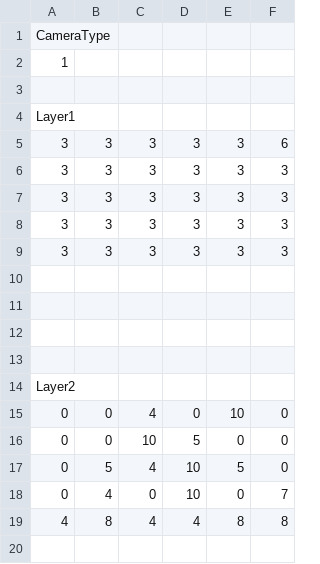
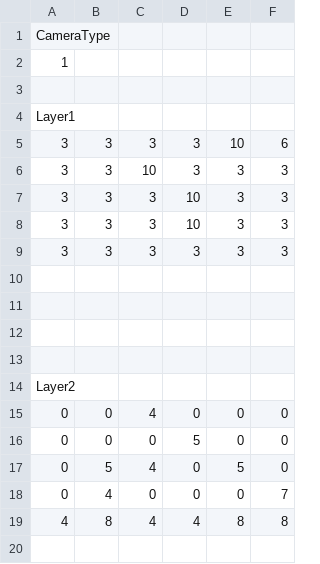
Before and after one commit to WOLNOME/10daysjam2025, a CSV file: project/Resources/mapData/Stage_20.csv, drawn as a sheet; only a part is shown.

```diff
--- a/project/Resources/mapData/Stage_20.csv
+++ b/project/Resources/mapData/Stage_20.csv
@@ -4,6 +4,6 @@ CameraType,,,,,
 Layer1,,,,,
-3,3,3,3,3,6
-3,3,3,3,3,3
-3,3,3,3,3,3
-3,3,3,3,3,3
+3,3,3,3,10,6
+3,3,10,3,3,3
+3,3,3,10,3,3
+3,3,3,10,3,3
 3,3,3,3,3,3
@@ -14,6 +14,6 @@ Layer1,,,,,
 Layer2,,,,,
-0,0,4,0,10,0
-0,0,10,5,0,0
-0,5,4,10,5,0
-0,4,0,10,0,7
+0,0,4,0,0,0
+0,0,0,5,0,0
+0,5,4,0,5,0
+0,4,0,0,0,7
 4,8,4,4,8,8
```
Also changed, not shown: 1 other file.
